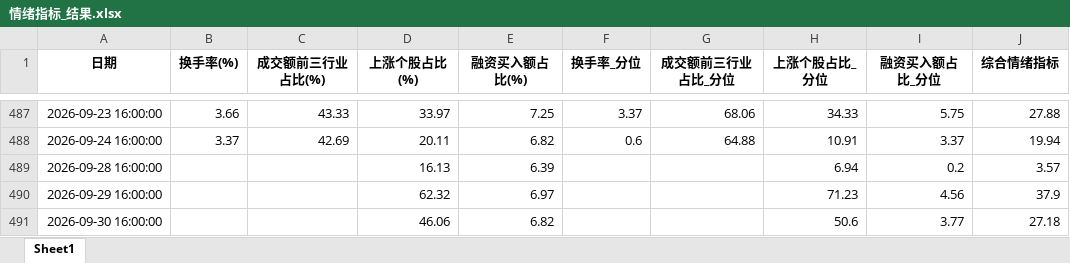
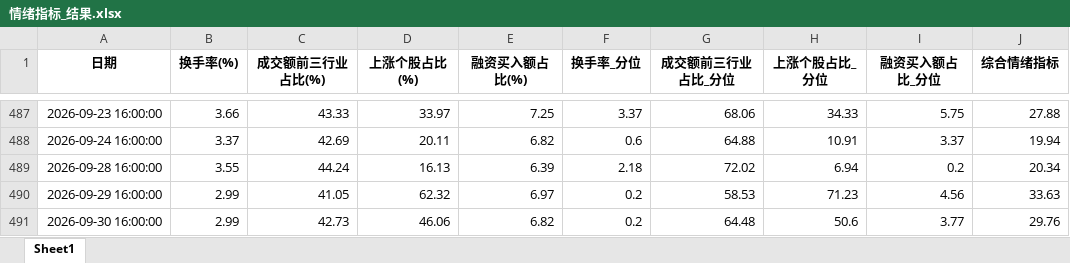
Before and after one commit to wsjjasper/share, an Excel workbook: docs/情绪指标_结果.xlsx, sheet Sheet1, drawn as a sheet; only a part is shown, gaps mark what is left out; values as stored, in another font and other column widths than the file's, no borders; the diff names each change by its address in the sheet, - before the commit and + after, or states it on an @@ line.

```diff
--- a/docs/情绪指标_结果.xlsx (sheet Sheet1)
+++ b/docs/情绪指标_结果.xlsx (sheet Sheet1)
-B489 (换手率(%)): (empty)
+B489 (换手率(%)): 3.55
-C489 (成交额前三行业占比(%)): (empty)
+C489 (成交额前三行业占比(%)): 44.24
-F489 (换手率_分位): (empty)
+F489 (换手率_分位): 2.18
-G489 (成交额前三行业占比_分位): (empty)
+G489 (成交额前三行业占比_分位): 72.02
-J489 (综合情绪指标): 3.57
+J489 (综合情绪指标): 20.34
-B490:B491 (换手率(%)): (empty)
+B490:B491 (换手率(%)): 2.99
-C490 (成交额前三行业占比(%)): (empty)
+C490 (成交额前三行业占比(%)): 41.05
-F490:F491 (换手率_分位): (empty)
+F490:F491 (换手率_分位): 0.2
-G490 (成交额前三行业占比_分位): (empty)
+G490 (成交额前三行业占比_分位): 58.53
-J490 (综合情绪指标): 37.9
+J490 (综合情绪指标): 33.63
-C491 (成交额前三行业占比(%)): (empty)
+C491 (成交额前三行业占比(%)): 42.73
-G491 (成交额前三行业占比_分位): (empty)
+G491 (成交额前三行业占比_分位): 64.48
-J491 (综合情绪指标): 27.18
+J491 (综合情绪指标): 29.76
```
Also changed, not shown: docs/副本万得全A.xlsx, 副本万得全A.xlsx, 10 other files.
